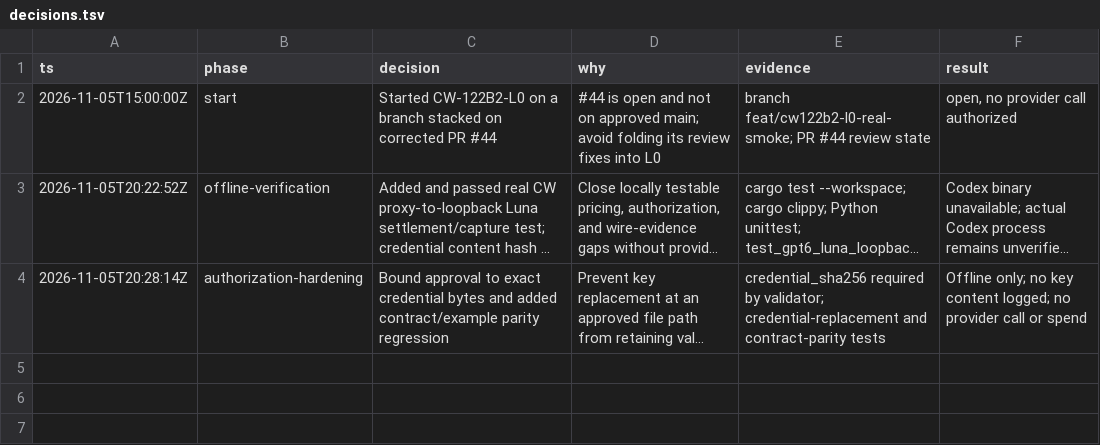
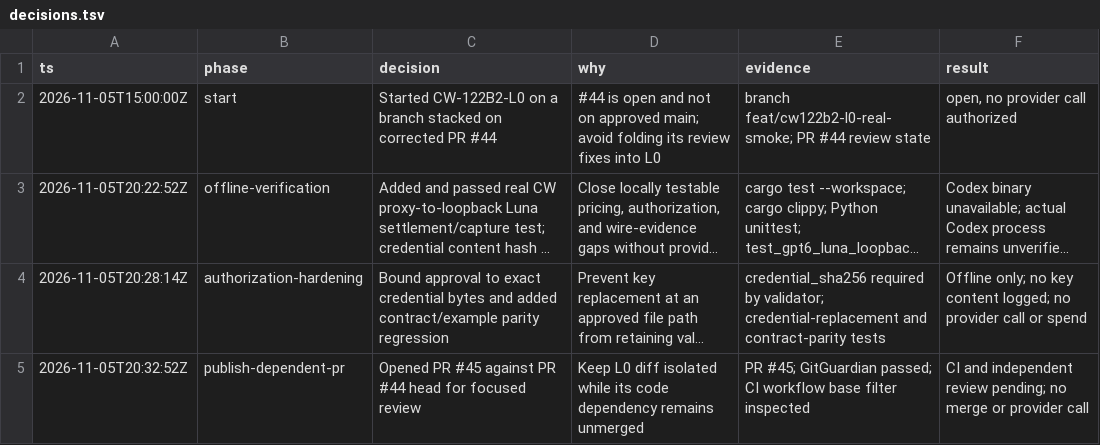
Before and after one commit to GionaGranchelli/context-watcher, a TSV file: .audit/cw122b2l0/decisions.tsv, drawn as a sheet; long unchanged cells end in …; the diff names each change by its address in the sheet, - before the commit and + after, or states it on an @@ line.

Commit message:
docs(CW-122B2-L0): record dependent PR and CI gate

```diff
--- a/.audit/cw122b2l0/decisions.tsv
+++ b/.audit/cw122b2l0/decisions.tsv
+row 5: 2026-11-05T20:32:52Z | publish-dependent-pr | Opened PR #45 against PR #44 head for focused review | Keep L0 diff isolated while its code dependency remains unmerged | PR #45; GitGuardian passed; CI workflow base filter inspected | CI and independent review pending; no merge or provider call
```
Also changed, not shown: 3 other files.
